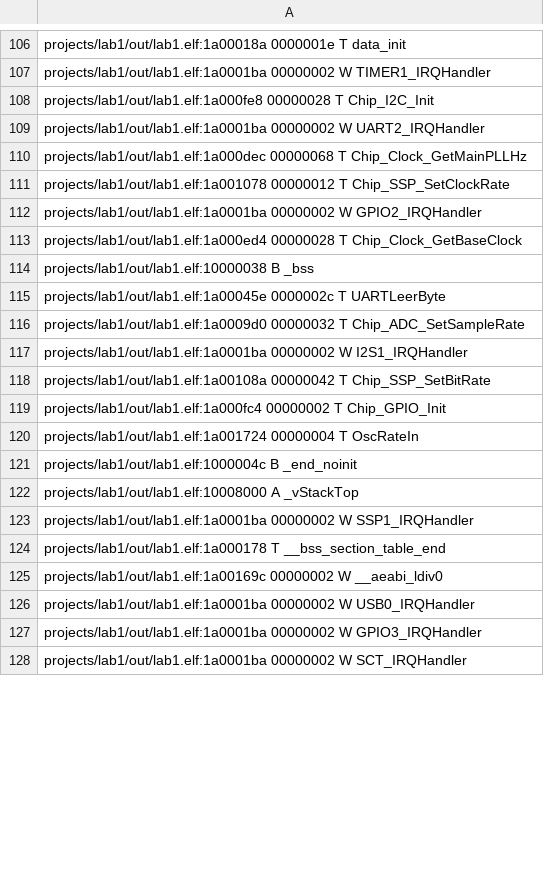
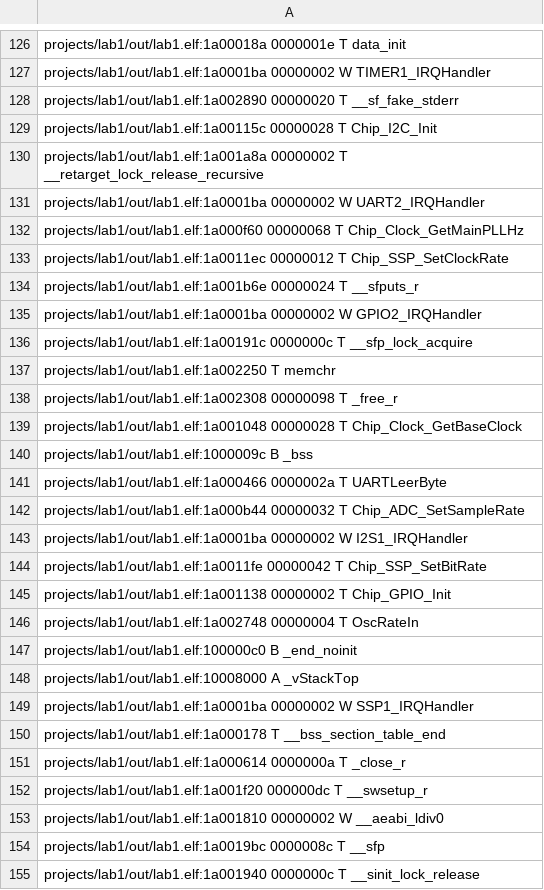
Before and after one commit to SantiagoGianotti/Lab-Transmision-Datos, a CSV file: projects/lab1/out/lab1.names.csv, drawn as a sheet; only a part is shown, gaps mark what is left out; the shorter side is filled out with more unchanged rows; the diff covers the shown part only.

```diff
--- a/projects/lab1/out/lab1.names.csv
+++ b/projects/lab1/out/lab1.names.csv
@@ -107,16 +127,22 @@ projects/lab1/out/lab1.elf:1a00018a 0000001e T data_init
 projects/lab1/out/lab1.elf:1a0001ba 00000002 W TIMER1_IRQHandler
-projects/lab1/out/lab1.elf:1a000fe8 00000028 T Chip_I2C_Init
+projects/lab1/out/lab1.elf:1a002890 00000020 T __sf_fake_stderr
+projects/lab1/out/lab1.elf:1a00115c 00000028 T Chip_I2C_Init
+projects/lab1/out/lab1.elf:1a001a8a 00000002 T __retarget_lock_release_recursive
 projects/lab1/out/lab1.elf:1a0001ba 00000002 W UART2_IRQHandler
-projects/lab1/out/lab1.elf:1a000dec 00000068 T Chip_Clock_GetMainPLLHz
-projects/lab1/out/lab1.elf:1a001078 00000012 T Chip_SSP_SetClockRate
+projects/lab1/out/lab1.elf:1a000f60 00000068 T Chip_Clock_GetMainPLLHz
+projects/lab1/out/lab1.elf:1a0011ec 00000012 T Chip_SSP_SetClockRate
+projects/lab1/out/lab1.elf:1a001b6e 00000024 T __sfputs_r
 projects/lab1/out/lab1.elf:1a0001ba 00000002 W GPIO2_IRQHandler
-projects/lab1/out/lab1.elf:1a000ed4 00000028 T Chip_Clock_GetBaseClock
-projects/lab1/out/lab1.elf:10000038 B _bss
-projects/lab1/out/lab1.elf:1a00045e 0000002c T UARTLeerByte
-projects/lab1/out/lab1.elf:1a0009d0 00000032 T Chip_ADC_SetSampleRate
+projects/lab1/out/lab1.elf:1a00191c 0000000c T __sfp_lock_acquire
+projects/lab1/out/lab1.elf:1a002250 T memchr
+projects/lab1/out/lab1.elf:1a002308 00000098 T _free_r
+projects/lab1/out/lab1.elf:1a001048 00000028 T Chip_Clock_GetBaseClock
+projects/lab1/out/lab1.elf:1000009c B _bss
+projects/lab1/out/lab1.elf:1a000466 0000002a T UARTLeerByte
+projects/lab1/out/lab1.elf:1a000b44 00000032 T Chip_ADC_SetSampleRate
 projects/lab1/out/lab1.elf:1a0001ba 00000002 W I2S1_IRQHandler
-projects/lab1/out/lab1.elf:1a00108a 00000042 T Chip_SSP_SetBitRate
-projects/lab1/out/lab1.elf:1a000fc4 00000002 T Chip_GPIO_Init
-projects/lab1/out/lab1.elf:1a001724 00000004 T OscRateIn
-projects/lab1/out/lab1.elf:1000004c B _end_noinit
+projects/lab1/out/lab1.elf:1a0011fe 00000042 T Chip_SSP_SetBitRate
+projects/lab1/out/lab1.elf:1a001138 00000002 T Chip_GPIO_Init
+projects/lab1/out/lab1.elf:1a002748 00000004 T OscRateIn
+projects/lab1/out/lab1.elf:100000c0 B _end_noinit
 projects/lab1/out/lab1.elf:10008000 A _vStackTop
@@ -124,2 +150,6 @@ projects/lab1/out/lab1.elf:1a0001ba 00000002 W SSP1_IRQHandler
 projects/lab1/out/lab1.elf:1a000178 T __bss_section_table_end
-projects/lab1/out/lab1.elf:1a00169c 00000002 W __aeabi_ldiv0
+projects/lab1/out/lab1.elf:1a000614 0000000a T _close_r
+projects/lab1/out/lab1.elf:1a001f20 000000dc T __swsetup_r
+projects/lab1/out/lab1.elf:1a001810 00000002 W __aeabi_ldiv0
+projects/lab1/out/lab1.elf:1a0019bc 0000008c T __sfp
+projects/lab1/out/lab1.elf:1a001940 0000000c T __sinit_lock_release
```
Also changed, not shown: 50 added rows and 82 edited cells elsewhere in this file, 6 other files.
